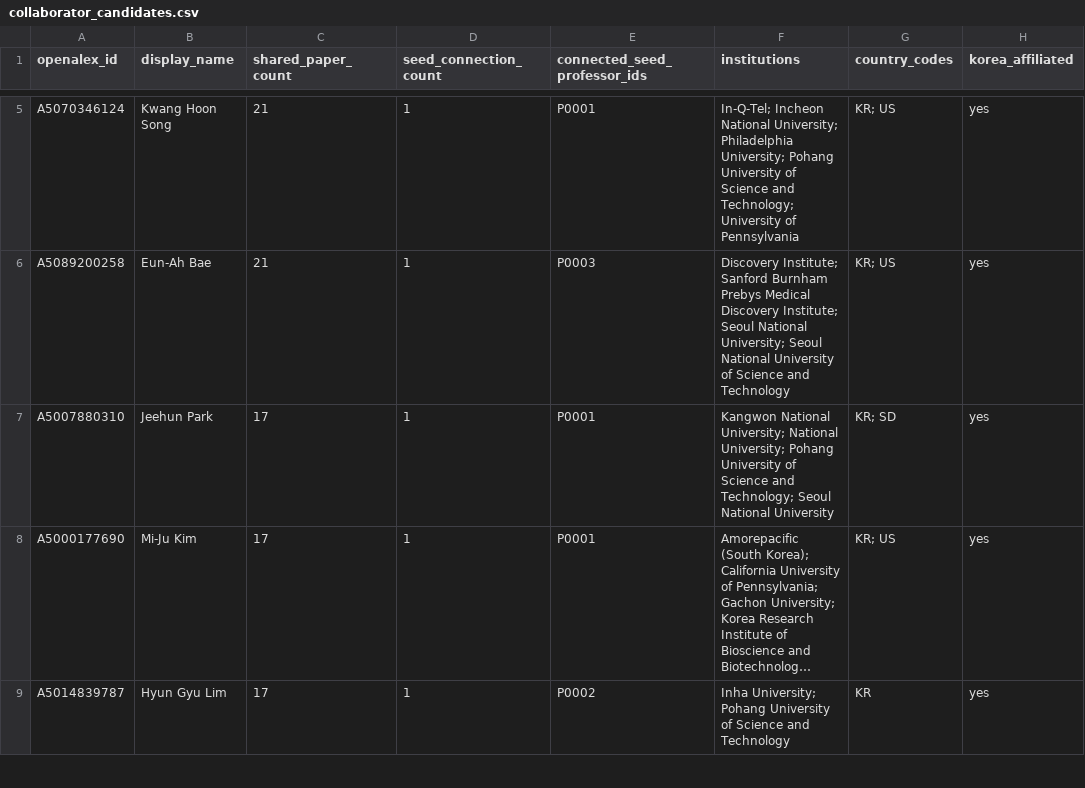
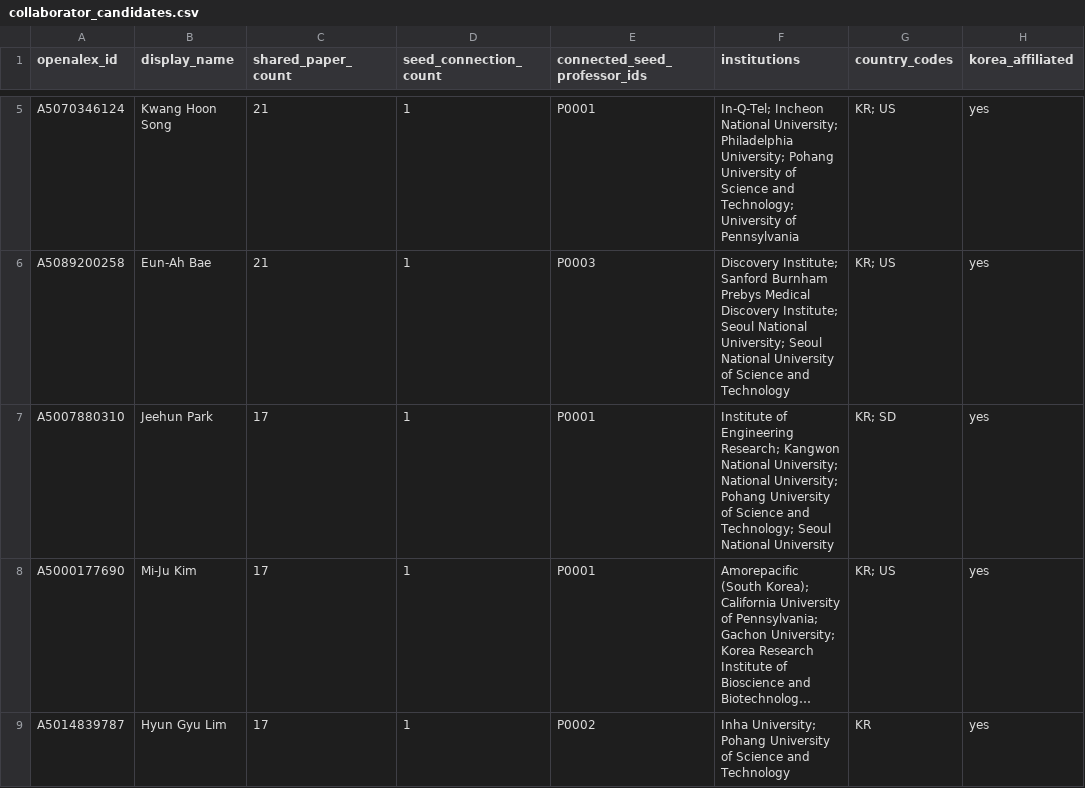
Before and after one commit to hyungjin1213-collab/desktop-tutorial, a CSV file: 0. korea bio map/output/collaborator_candidates.csv, drawn as a sheet; only a part is shown, gaps mark what is left out; long unchanged cells end in …; the diff covers the shown part only; the diff names each change by its address in the sheet, - before the commit and + after, or states it on an @@ line.

```diff
--- a/0. korea bio map/output/collaborator_candidates.csv
+++ b/0. korea bio map/output/collaborator_candidates.csv
-F7 (institutions): Kangwon National…
+F7 (institutions): Institute of Engineering Research; Kangwon National…
```
Also changed, not shown: 3 edited cells elsewhere in this file, 0. korea bio map/output/collaborator_candidates_all.csv, 2 other files.
